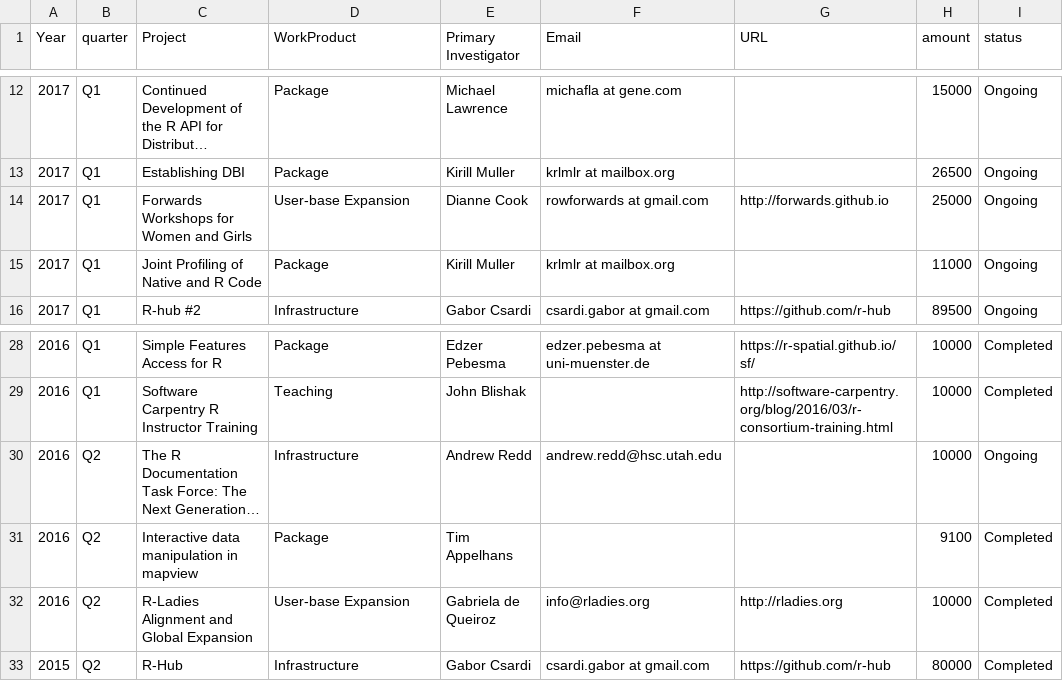
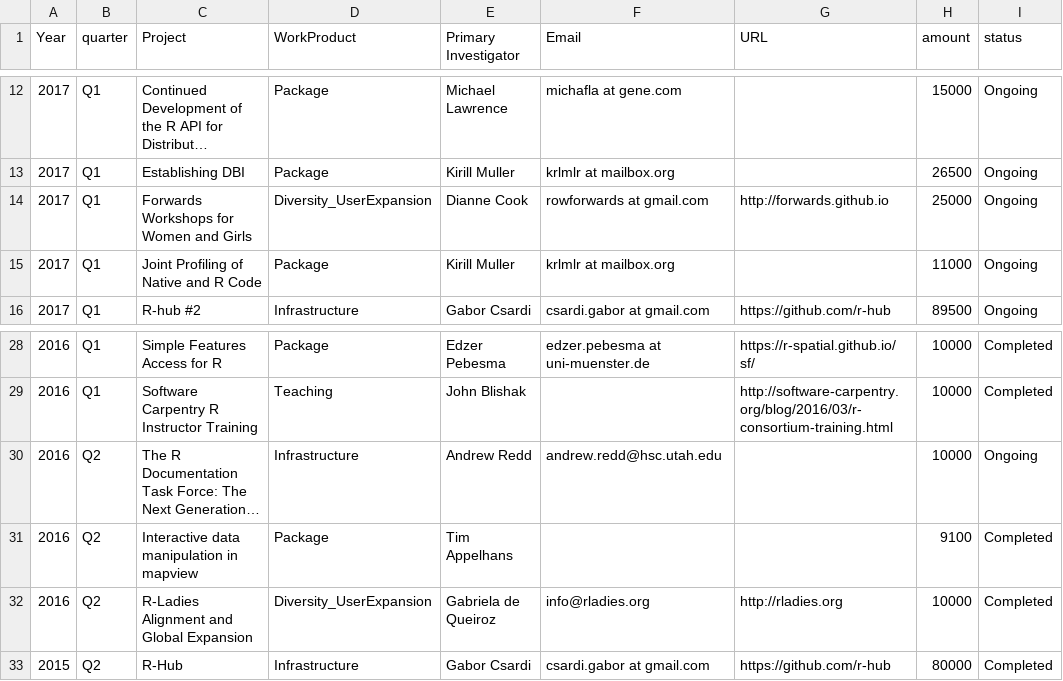
Before and after one commit to benubah/rconsortium_projects, a CSV file: projects.csv, drawn as a sheet; only a part is shown, gaps mark what is left out; long unchanged cells end in ….

Commit message:
updated User-base to Diversity_User

```diff
--- a/projects.csv
+++ b/projects.csv
@@ -13,3 +13,3 @@ Year,quarter,Project,WorkProduct, Primary Investigator, Email, URL,amount, statu
 2017, Q1, Establishing  DBI,Package, Kirill Muller, krlmlr at mailbox.org, ,26500,Ongoing
-2017, Q1, Forwards Workshops for Women and Girls,User-base Expansion, Dianne Cook, rowforwards at gmail.com, http://forwards.github.io, 25000,Ongoing
+2017, Q1, Forwards Workshops for Women and Girls,Diversity_UserExpansion, Dianne Cook, rowforwards at gmail.com, http://forwards.github.io, 25000,Ongoing
 2017, Q1, Joint Profiling of Native and R Code,Package, Kirill Muller, krlmlr at mailbox.org, ,11000,Ongoing
@@ -31,3 +31,3 @@ Year,quarter,Project,WorkProduct, Primary Investigator, Email, URL,amount, statu
 2016, Q2, Interactive data manipulation in mapview,Package,  Tim Appelhans, , , 9100,Completed
-2016, Q2, R-Ladies Alignment and Global Expansion,User-base Expansion, Gabriela de Queiroz, info@rladies.org, http://rladies.org, 10000,Completed
+2016, Q2, R-Ladies Alignment and Global Expansion,Diversity_UserExpansion, Gabriela de Queiroz, info@rladies.org, http://rladies.org, 10000,Completed
 2015, Q2, R-Hub,Infrastructure, Gabor Csardi, csardi.gabor at gmail.com, https://github.com/r-hub, 80000,Completed
```
